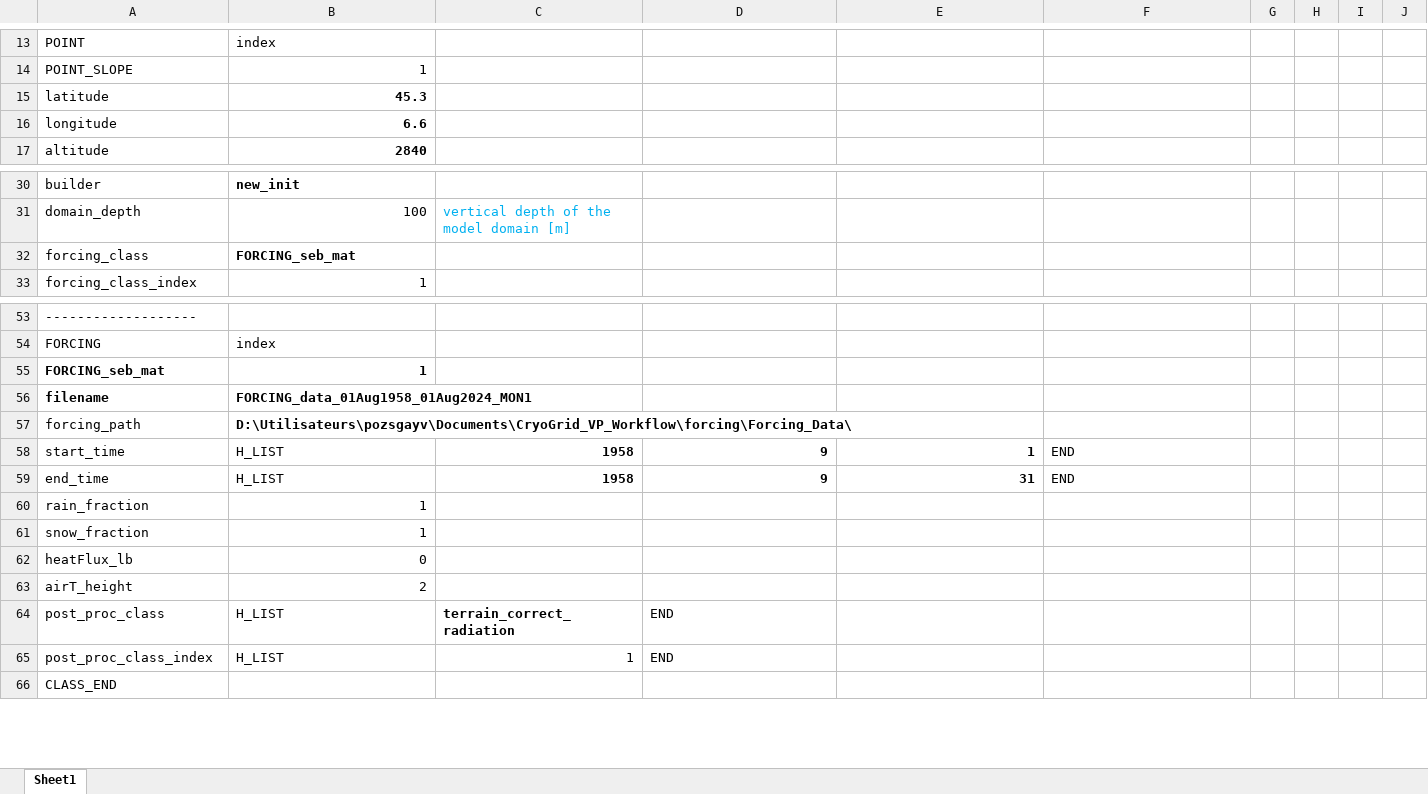
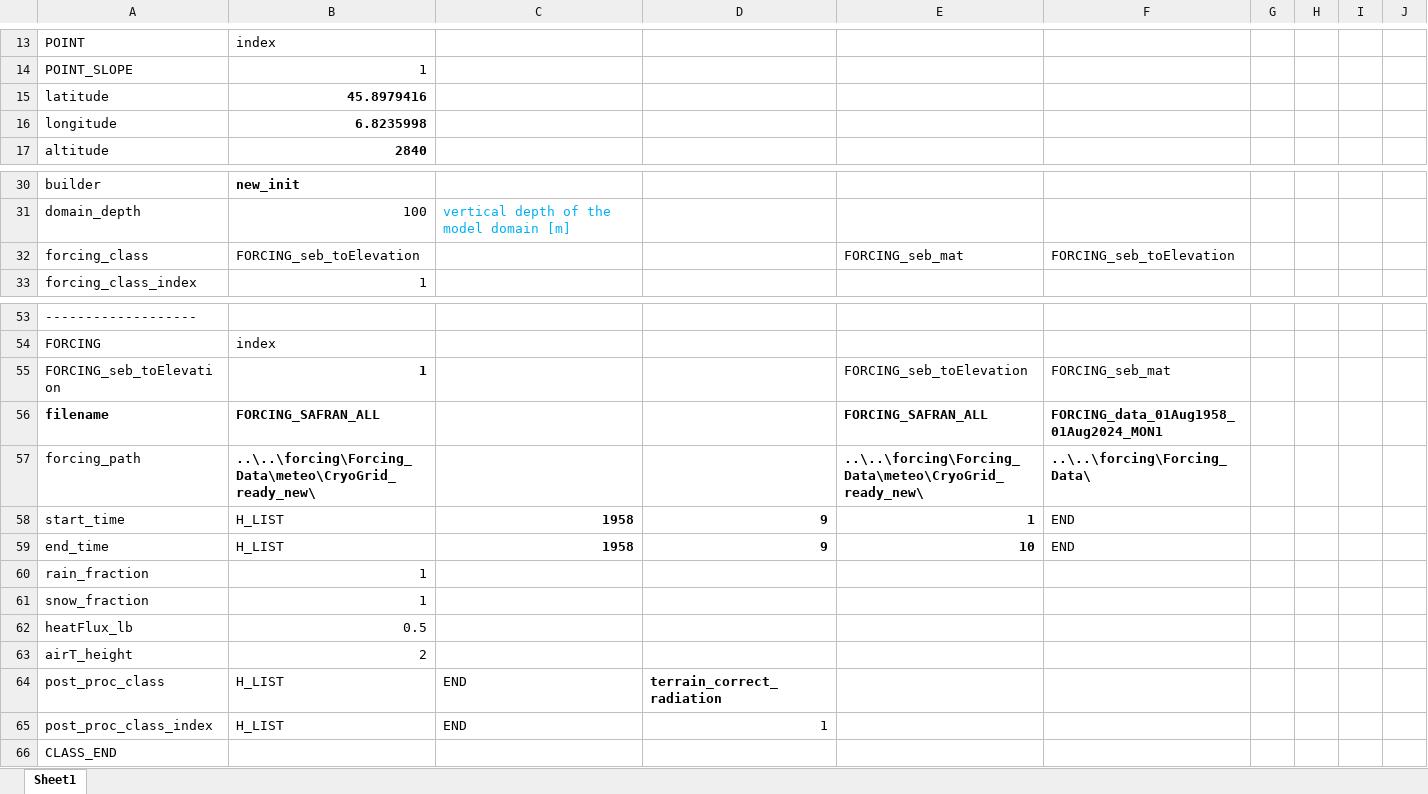
Before and after one commit to VictorPozsgay/CryoGrid_VP_Workflow, an Excel workbook: CryoGrid/CryoGridCommunity_results/templates/no_spinup/no_spinup.xlsx, sheet Sheet1, drawn as a sheet; only a part is shown, gaps mark what is left out; values as stored, in another font and other column widths than the file's, no borders; removed rows and columns are numbered as before the commit, all else as after; the diff names each change by its address in the sheet, - before the commit and + after, or states it on an @@ line.

Commit message:
New CryoGrid FORCING class: FORCING_seb_toElevation.m

```diff
--- a/CryoGrid/CryoGridCommunity_results/templates/no_spinup/no_spinup.xlsx (sheet Sheet1)
+++ b/CryoGrid/CryoGridCommunity_results/templates/no_spinup/no_spinup.xlsx (sheet Sheet1)
-B15: 45.3
+B15: 45.8979416
-B16: 6.6
+B16: 6.8235998
-B32: FORCING_seb_mat
+B32: FORCING_seb_toElevation
-B32 bold: on
+B32 bold: off
-E32: (empty)
+E32: FORCING_seb_mat
-F32: (empty)
+F32: FORCING_seb_toElevation
-row 55: FORCING_seb_mat | 1
-row 56: filename | FORCING_data_01Aug1958_01Aug2024_MON1
+row 55: FORCING_seb_toElevation | 1 |  |  | FORCING_seb_toElevation | FORCING_seb_mat
+row 56: filename | FORCING_SAFRAN_ALL |  |  | FORCING_SAFRAN_ALL | FORCING_data_01Aug1958_01Aug2024_MON1
-B57: D:\Utilisateurs\pozsgayv\Documents\CryoGrid_VP_Workflow\forcing\Forcing_Data\
+B57: ..\..\forcing\Forcing_Data\meteo\CryoGrid_ready_new\
-E57: (empty)
+E57: ..\..\forcing\Forcing_Data\meteo\CryoGrid_ready_new\
-F57: (empty)
+F57: ..\..\forcing\Forcing_Data\
-E59: 31
+E59: 10
-B62: 0
+B62: 0.5
-C64: terrain_correct_radiation
+C64: END
-C64 bold: on
+C64 bold: off
-D64: END
+D64: terrain_correct_radiation
-D64 bold: off
+D64 bold: on
-C65: 1
+C65: END
-D65: END
+D65: 1
```
Also changed, not shown: 4 other files.
